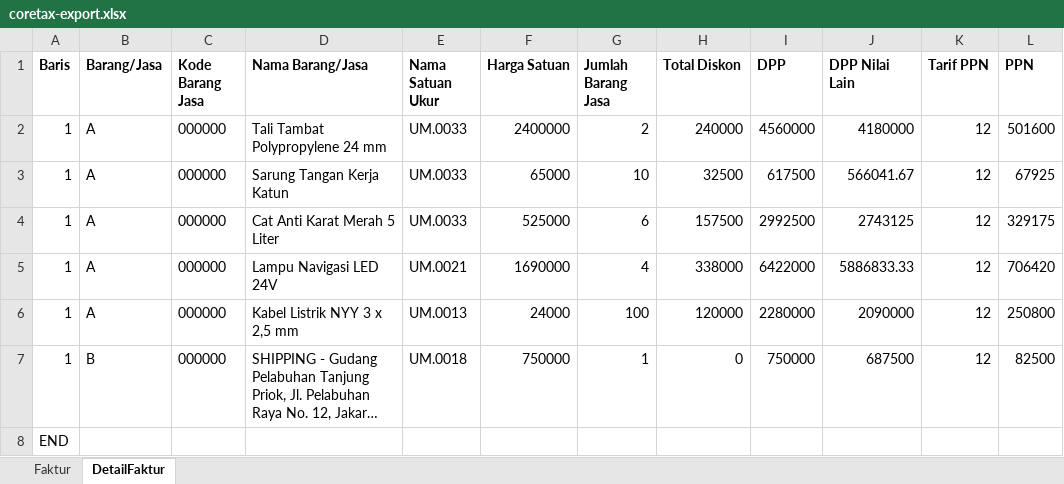
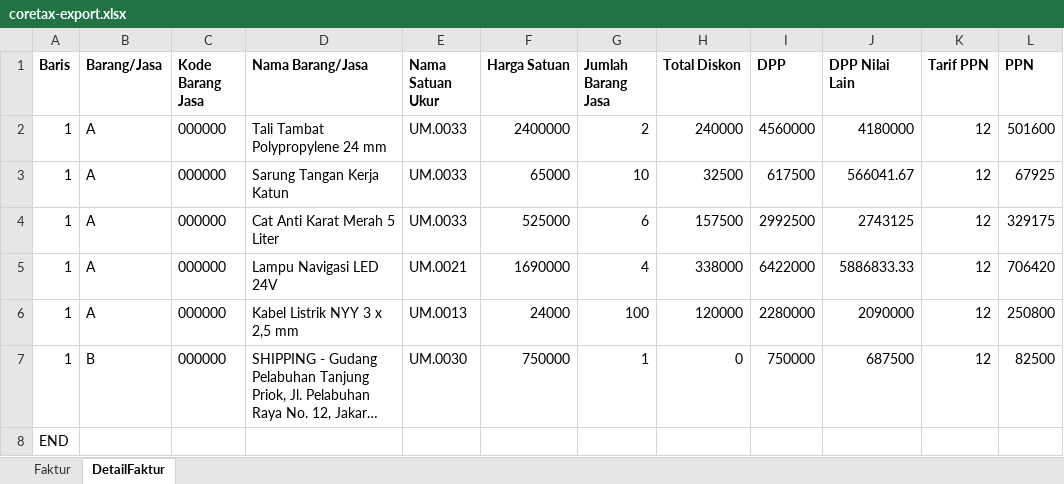
Before and after one commit to nathangalung/Project-InternalGNS, an Excel workbook: docs/example/coretax-export.xlsx, sheet DetailFaktur, drawn as a sheet; only a part is shown; long unchanged cells end in …; values as stored, in another font and other column widths than the file's, no borders; the diff names each change by its address in the sheet, - before the commit and + after, or states it on an @@ line.

```diff
--- a/docs/example/coretax-export.xlsx (sheet DetailFaktur)
+++ b/docs/example/coretax-export.xlsx (sheet DetailFaktur)
-E7 (Nama Satuan Ukur): UM.0018
+E7 (Nama Satuan Ukur): UM.0030
```
Also changed, not shown: sheet Faktur, 4 other files.
